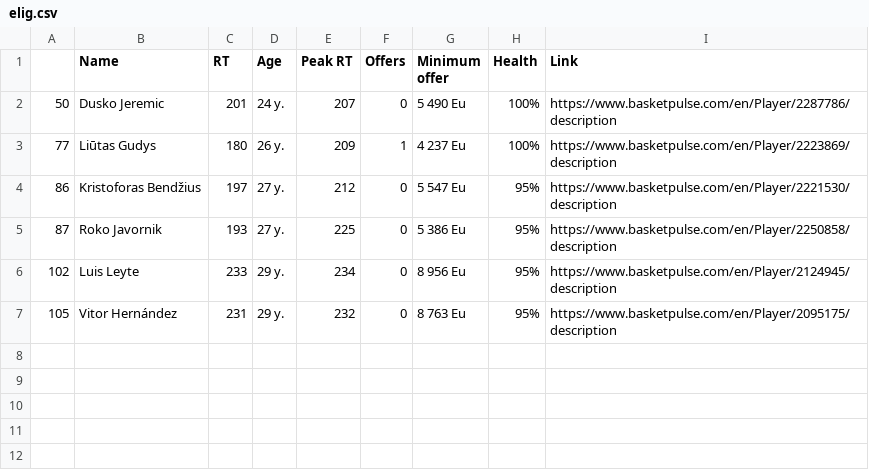
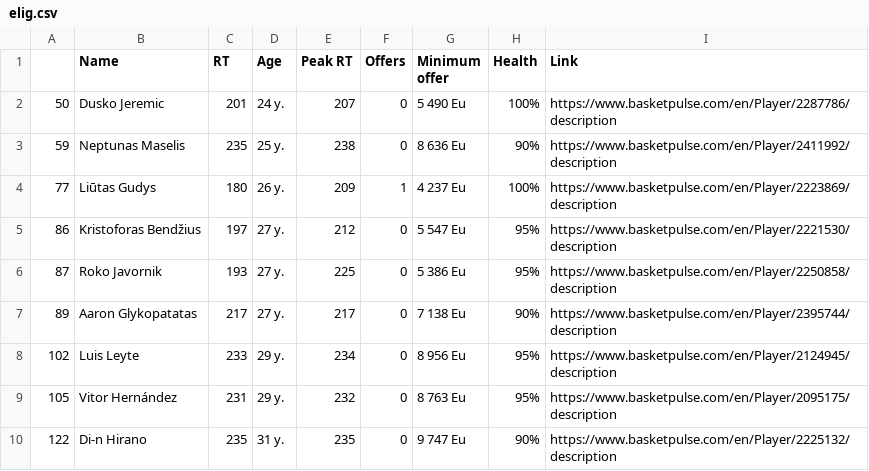
Before and after one commit to aykutaksit/bp_marketplace, a CSV file: elig.csv, drawn as a sheet; the diff names each change by its address in the sheet, - before the commit and + after, or states it on an @@ line.

Commit message:
first commit

```diff
--- a/elig.csv
+++ b/elig.csv
+row 3: 59 | Neptunas Maselis | 235 | 25 y. | 238 | 0 | 8 636 Eu | 90% | https://www.basketpulse.com/en/Player/2411992/description
+row 7: 89 | Aaron Glykopatatas | 217 | 27 y. | 217 | 0 | 7 138 Eu | 90% | https://www.basketpulse.com/en/Player/2395744/description
+row 10: 122 | Di-n Hirano | 235 | 31 y. | 235 | 0 | 9 747 Eu | 90% | https://www.basketpulse.com/en/Player/2225132/description
```
